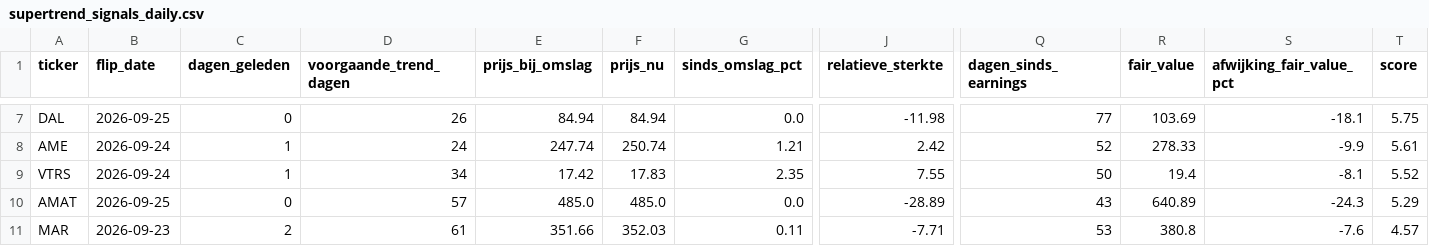
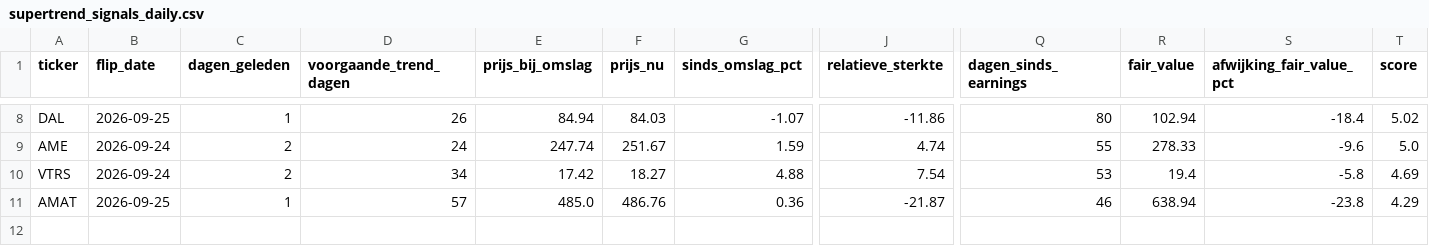
Before and after one commit to hestey-star/hestys-stock-screener, a CSV file: supertrend_signals_daily.csv, drawn as a sheet; only a part is shown, gaps mark what is left out; removed rows and columns are numbered as before the commit, all else as after; rows hold the shown columns only; the diff covers the shown part only; the diff names each change by its address in the sheet, - before the commit and + after, or states it on an @@ line.

```diff
--- a/supertrend_signals_daily.csv
+++ b/supertrend_signals_daily.csv
-C8 (dagen_geleden): 0
+C8 (dagen_geleden): 1
-F8 (prijs_nu): 84.94
+F8 (prijs_nu): 84.03
-G8 (sinds_omslag_pct): 0.0
+G8 (sinds_omslag_pct): -1.07
-J8 (relatieve_sterkte): -11.98
+J8 (relatieve_sterkte): -11.86
-Q8 (dagen_sinds_earnings): 77
+Q8 (dagen_sinds_earnings): 80
-R8 (fair_value): 103.69
+R8 (fair_value): 102.94
-S8 (afwijking_fair_value_pct): -18.1
+S8 (afwijking_fair_value_pct): -18.4
-T8 (score): 5.75
+T8 (score): 5.02
-C9:C10 (dagen_geleden): 1
+C9:C10 (dagen_geleden): 2
-F9 (prijs_nu): 250.74
+F9 (prijs_nu): 251.67
-G9 (sinds_omslag_pct): 1.21
+G9 (sinds_omslag_pct): 1.59
-J9 (relatieve_sterkte): 2.42
+J9 (relatieve_sterkte): 4.74
-Q9 (dagen_sinds_earnings): 52
+Q9 (dagen_sinds_earnings): 55
-S9 (afwijking_fair_value_pct): -9.9
+S9 (afwijking_fair_value_pct): -9.6
-T9 (score): 5.61
+T9 (score): 5.0
-F10 (prijs_nu): 17.83
+F10 (prijs_nu): 18.27
-G10 (sinds_omslag_pct): 2.35
+G10 (sinds_omslag_pct): 4.88
-J10 (relatieve_sterkte): 7.55
+J10 (relatieve_sterkte): 7.54
-Q10 (dagen_sinds_earnings): 50
+Q10 (dagen_sinds_earnings): 53
-S10 (afwijking_fair_value_pct): -8.1
+S10 (afwijking_fair_value_pct): -5.8
-T10 (score): 5.52
+T10 (score): 4.69
-C11 (dagen_geleden): 0
+C11 (dagen_geleden): 1
-F11 (prijs_nu): 485.0
+F11 (prijs_nu): 486.76
-G11 (sinds_omslag_pct): 0.0
+G11 (sinds_omslag_pct): 0.36
-J11 (relatieve_sterkte): -28.89
+J11 (relatieve_sterkte): -21.87
-Q11 (dagen_sinds_earnings): 43
+Q11 (dagen_sinds_earnings): 46
-R11 (fair_value): 640.89
+R11 (fair_value): 638.94
-S11 (afwijking_fair_value_pct): -24.3
+S11 (afwijking_fair_value_pct): -23.8
-T11 (score): 5.29
+T11 (score): 4.29
-row 11: MAR | 2026-09-23 | 2 | 61 | 351.66 | 352.03 | 0.11 | -7.71 | 53 | 380.8 | -7.6 | 4.57
```
Also changed, not shown: 2 added rows, 1 removed row and 27 edited cells elsewhere in this file, top_movers.csv, 1 other file.
